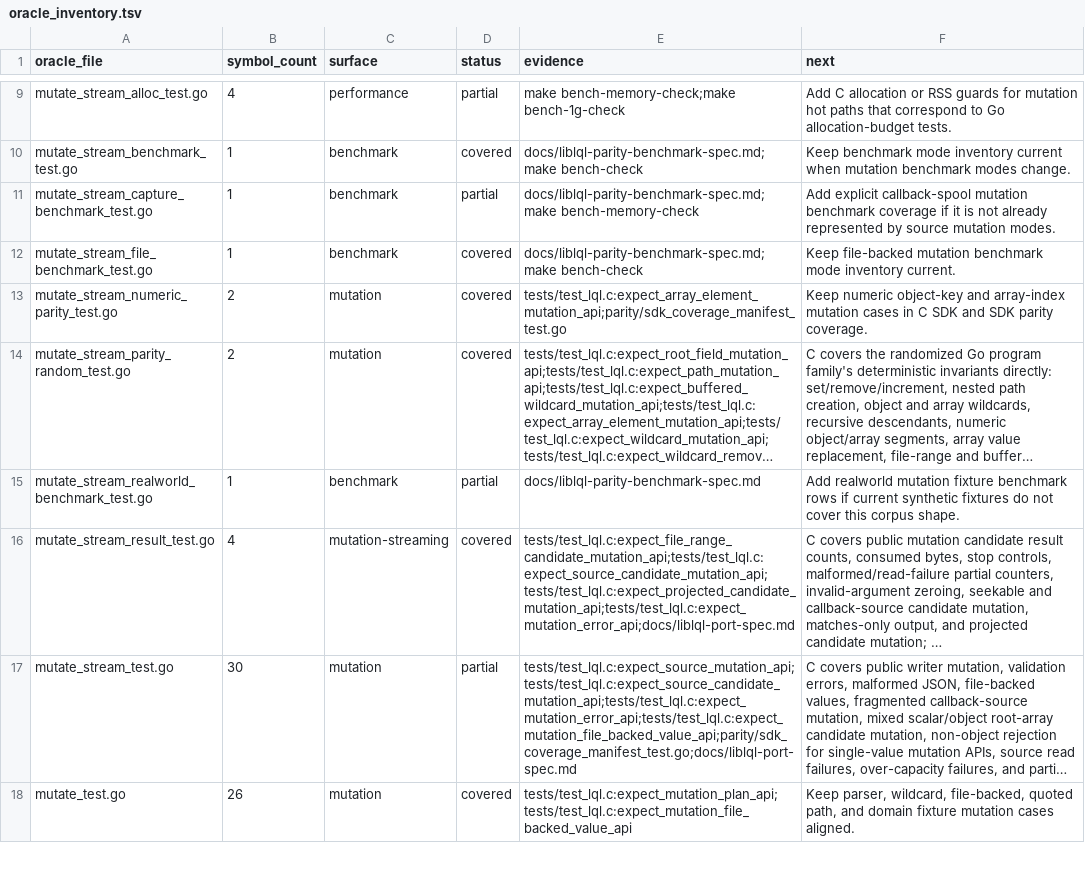
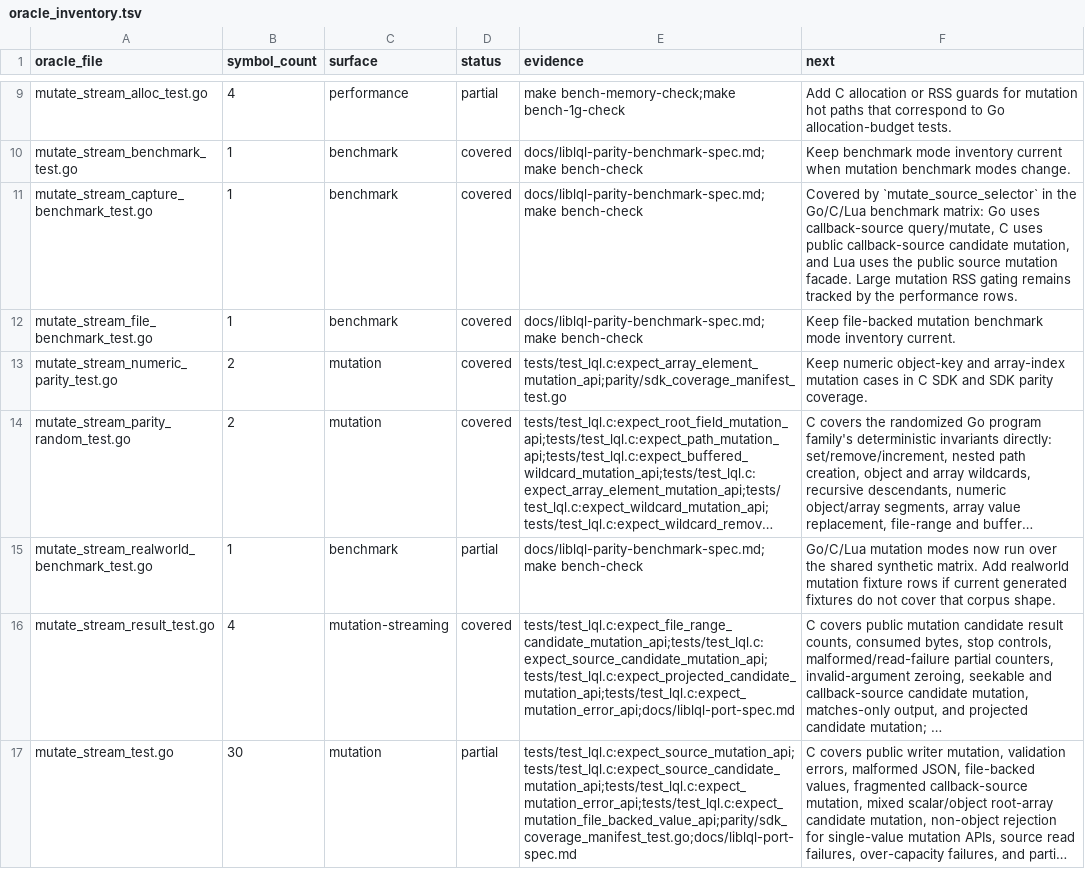
Before and after one commit to sa6mwa/liblql, a TSV file: parity/oracle_inventory.tsv, drawn as a sheet; only a part is shown, gaps mark what is left out; the shorter side is filled out with more unchanged rows; long unchanged cells end in …; the diff names each change by its address in the sheet, - before the commit and + after, or states it on an @@ line.

Commit message:
test(bench): add mutation parity benchmark modes

```diff
--- a/parity/oracle_inventory.tsv
+++ b/parity/oracle_inventory.tsv
-D11 (status): partial
+D11 (status): covered
-E11 (evidence): docs/liblql-parity-benchmark-spec.md;make bench-memory-check
+E11 (evidence): docs/liblql-parity-benchmark-spec.md;make bench-check
-F11 (next): Add explicit callback-spool mutation benchmark coverage if it is not already represented by source mutation modes.
+F11 (next): Covered by `mutate_source_selector` in the Go/C/Lua benchmark matrix: Go uses callback-source query/mutate, C uses public callback-source candidate mutation, and Lua uses the public source mutation facade. Large mutation RSS gating remains tracked by the performance rows.
-E15 (evidence): docs/liblql-parity-benchmark-spec.md
+E15 (evidence): docs/liblql-parity-benchmark-spec.md;make bench-check
-F15 (next): Add realworld mutation fixture benchmark rows if current synthetic fixtures do not cover this corpus shape.
+F15 (next): Go/C/Lua mutation modes now run over the shared synthetic matrix. Add realworld mutation fixture rows if current generated fixtures do not cover that corpus shape.
```
Also changed, not shown: 7 other files.
